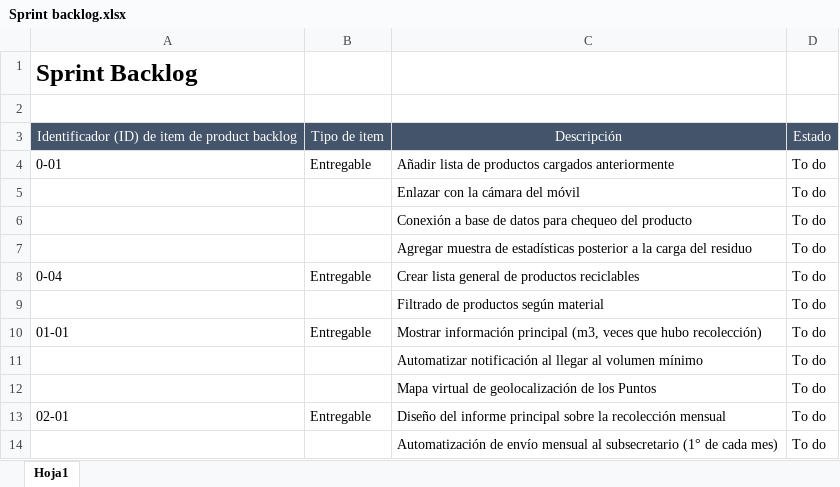
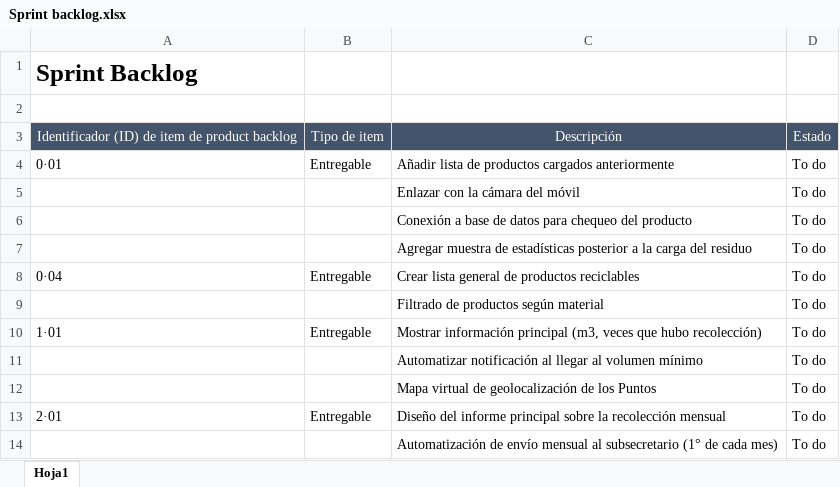
Before and after one commit to nicolasattilio/Metodologia, an Excel workbook: [Entrega 2] Sprint #1/Sprint backlog.xlsx, sheet Hoja1, drawn as a sheet; values as stored, in another font and other column widths than the file's, no borders; charts and pictures not drawn; the diff names each change by its address in the sheet, - before the commit and + after, or states it on an @@ line.

```diff
--- a/[Entrega 2] Sprint #1/Sprint backlog.xlsx (sheet Hoja1)
+++ b/[Entrega 2] Sprint #1/Sprint backlog.xlsx (sheet Hoja1)
-A4: 0-01
+A4: 0·01
-A8: 0-04
+A8: 0·04
-A10: 01-01
+A10: 1·01
-A13: 02-01
+A13: 2·01
```
Also changed, not shown: 28 other files.
